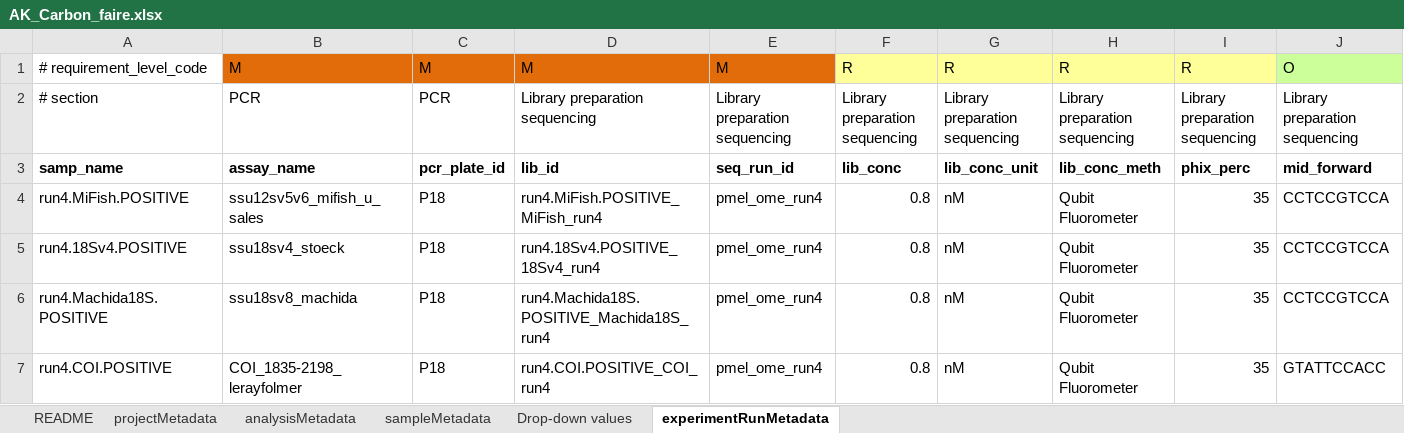
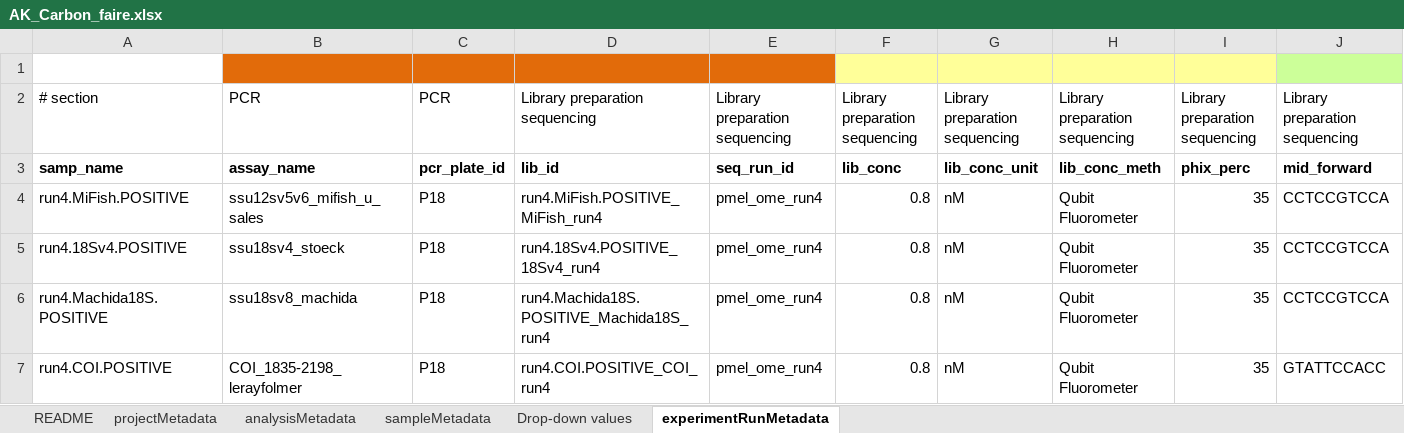
Before and after one commit to NOAA-PMEL/FAIRe-Mapping, an Excel workbook: projects/AK_Carbon/data/AK_Carbon_faire.xlsx, sheet experimentRunMetadata, drawn as a sheet; only a part is shown; values as stored, in another font and other column widths than the file's, no borders; rows hold the shown columns only; the diff names each change by its address in the sheet, - before the commit and + after, or states it on an @@ line.

```diff
--- a/projects/AK_Carbon/data/AK_Carbon_faire.xlsx (sheet experimentRunMetadata)
+++ b/projects/AK_Carbon/data/AK_Carbon_faire.xlsx (sheet experimentRunMetadata)
-row 1: # requirement_level_code | M | M | M | M | R | R | R | R | O
+row 1: (empty)
```
Also changed, not shown: sheet sampleMetadata, sheet projectMetadata, 6 other files.
